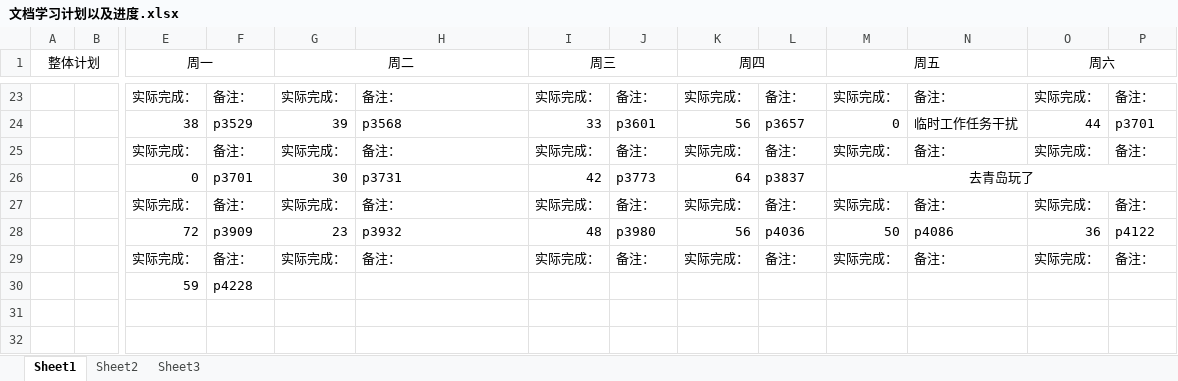
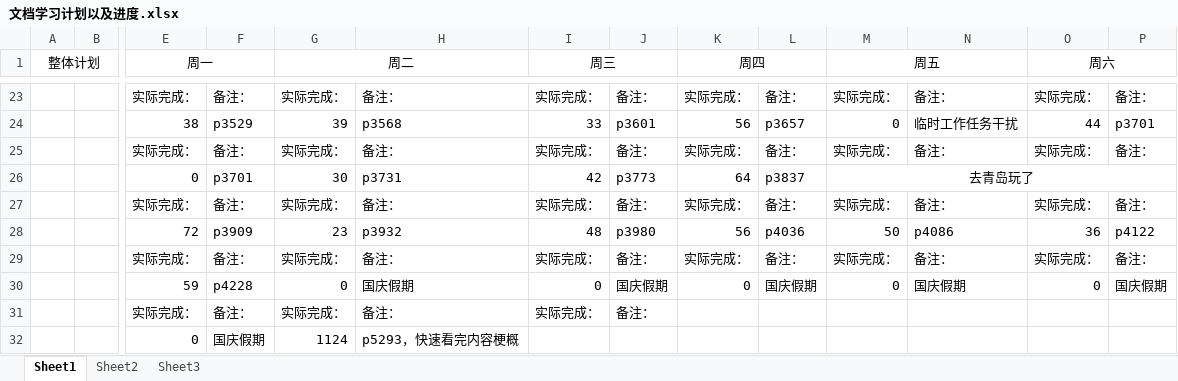
Before and after one commit to mou-wj/VulkanLearn, an Excel workbook: doc/文档学习计划以及进度.xlsx, sheet Sheet1, drawn as a sheet; only a part is shown, gaps mark what is left out; values as stored, in another font and other column widths than the file's, no borders; removed rows and columns are numbered as before the commit, all else as after; rows hold the shown columns only; the diff names each change by its address in the sheet, - before the commit and + after, or states it on an @@ line.

```diff
--- a/doc/文档学习计划以及进度.xlsx (sheet Sheet1)
+++ b/doc/文档学习计划以及进度.xlsx (sheet Sheet1)
-row 30:  |  | 59 | p4228
+row 30:  |  | 59 | p4228 | 0 | 国庆假期 | 0 | 国庆假期 | 0 | 国庆假期 | 0 | 国庆假期 | 0 | 国庆假期
+row 31:  |  | 实际完成： | 备注： | 实际完成： | 备注： | 实际完成： | 备注：
+row 32:  |  | 0 | 国庆假期 | 1124 | p5293，快速看完内容梗概
```
Also changed, not shown: 2 other files.
